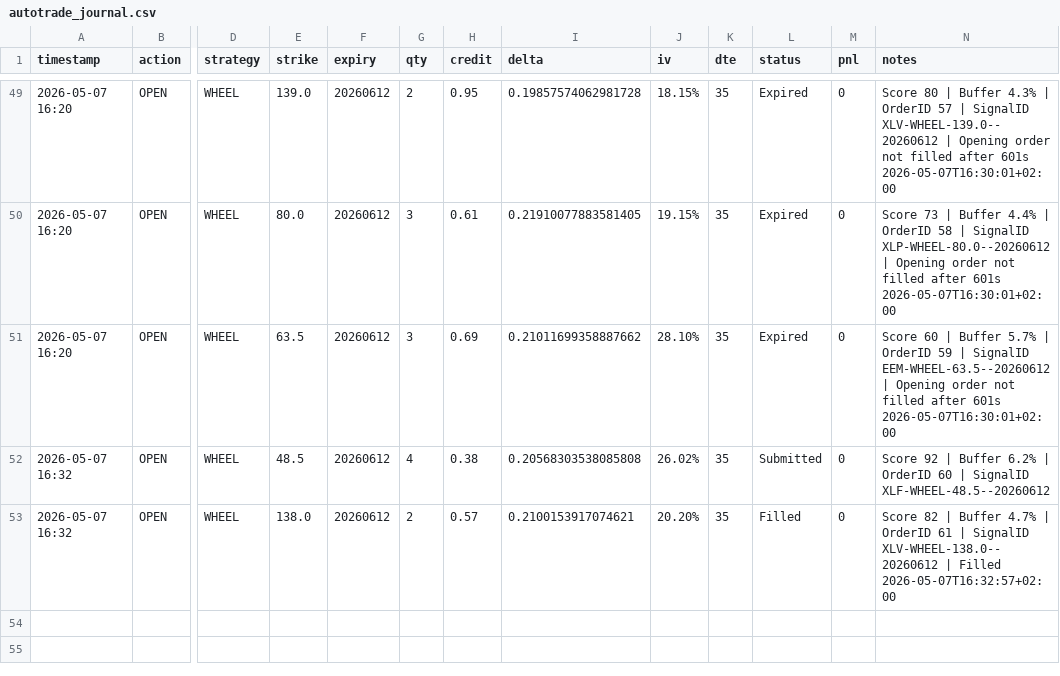
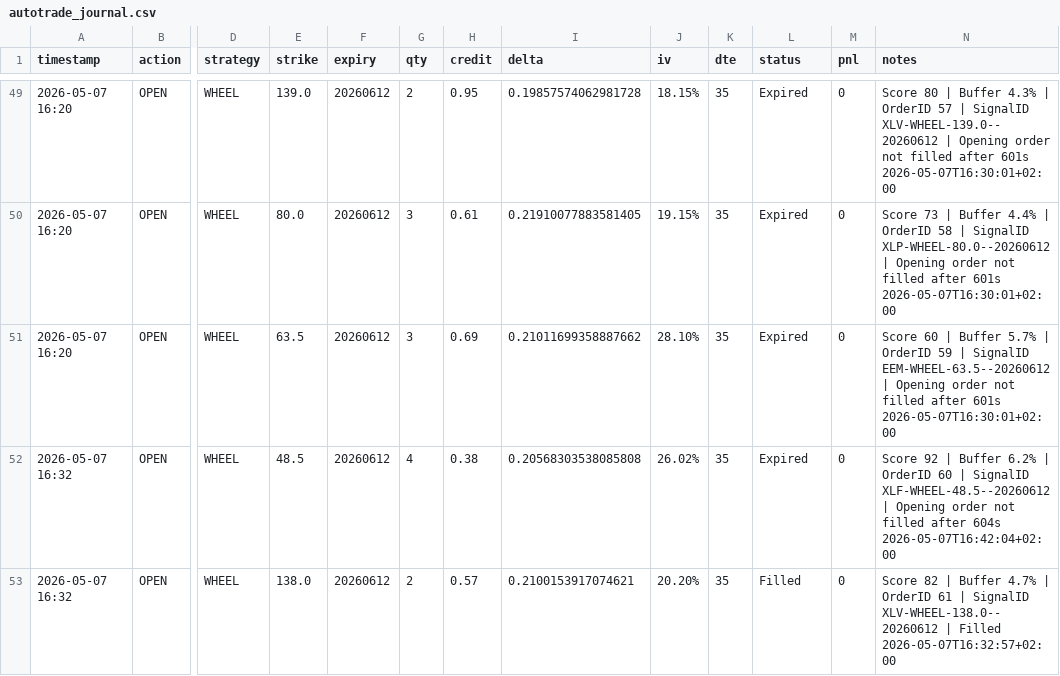
Before and after one commit to Zezo2159/options-pro, a CSV file: data/autotrade_journal.csv, drawn as a sheet; only a part is shown, gaps mark what is left out; the diff names each change by its address in the sheet, - before the commit and + after, or states it on an @@ line.

```diff
--- a/data/autotrade_journal.csv
+++ b/data/autotrade_journal.csv
-L52 (status): Submitted
+L52 (status): Expired
-N52 (notes): …SignalID XLF-WHEEL-48.5--20260612
+N52 (notes): …SignalID XLF-WHEEL-48.5--20260612 | Opening order not filled after 604s 2026-05-07T16:42:04+02:00
```
Also changed, not shown: 4 other files.
